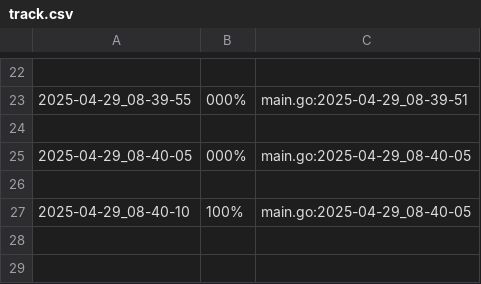
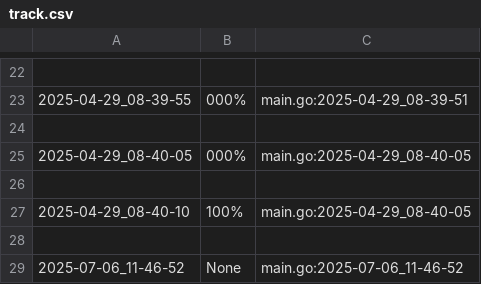
Before and after one commit to Aaron-GMM/EstruturaDeDados, a CSV file: ed/.tko/track/labirinto/track.csv, drawn as a sheet; only a part is shown, gaps mark what is left out; the diff names each change by its address in the sheet, - before the commit and + after, or states it on an @@ line.

```diff
--- a/ed/.tko/track/labirinto/track.csv
+++ b/ed/.tko/track/labirinto/track.csv
+row 28: (empty)
+row 29: 2025-07-06_11-46-52 | None | main.go:2025-07-06_11-46-52
```
Also changed, not shown: ed/.tko/track/ilhas/track.csv, ed/.tko/track/queimada/track.csv, 6 other files.
